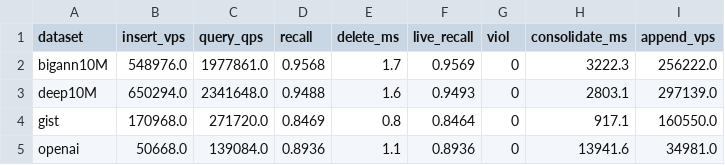
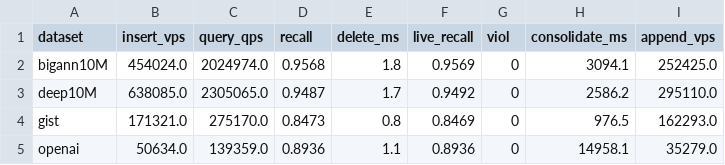
Before and after one commit to saltsystemslab/Jasper, a CSV file: results/results.csv, drawn as a sheet.

Commit message:
neu-ci: update benchmark results [skip ci]

```diff
--- a/results/results.csv
+++ b/results/results.csv
@@ -1,5 +1,5 @@
 dataset,insert_vps,query_qps,recall,delete_ms,live_recall,viol,consolidate_ms,append_vps
-bigann10M,548976.0,1977861.0,0.9568,1.7,0.9569,0,3222.3,256222.0
-deep10M,650294.0,2341648.0,0.9488,1.6,0.9493,0,2803.1,297139.0
-gist,170968.0,271720.0,0.8469,0.8,0.8464,0,917.1,160550.0
-openai,50668.0,139084.0,0.8936,1.1,0.8936,0,13941.6,34981.0
+bigann10M,454024.0,2024974.0,0.9568,1.8,0.9569,0,3094.1,252425.0
+deep10M,638085.0,2305065.0,0.9487,1.7,0.9492,0,2586.2,295110.0
+gist,171321.0,275170.0,0.8473,0.8,0.8469,0,976.5,162293.0
+openai,50634.0,139359.0,0.8936,1.1,0.8936,0,14958.1,35279.0
```
Also changed, not shown: 3 other files.
